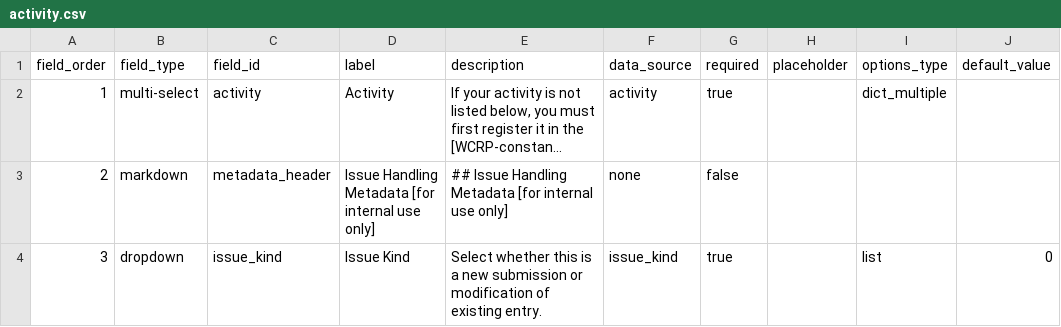
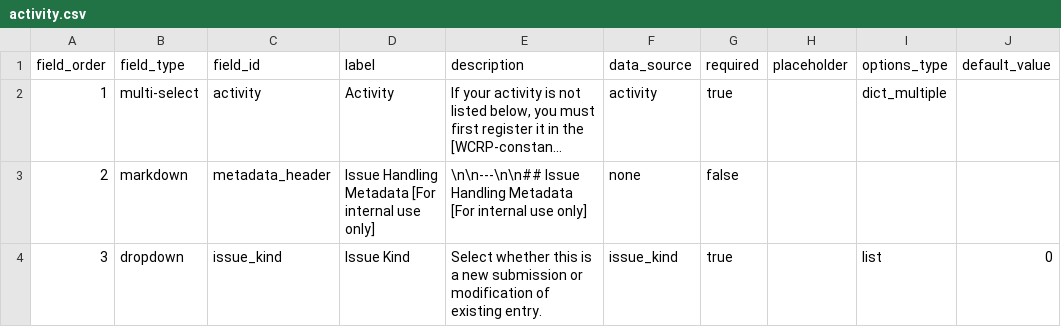
Before and after one commit to WCRP-CMIP/CMIP7-CVs, a CSV file: .github/GEN_ISSUE_TEMPLATE/activity.csv, drawn as a sheet; long unchanged cells end in …; the diff names each change by its address in the sheet, - before the commit and + after, or states it on an @@ line.

```diff
--- a/.github/GEN_ISSUE_TEMPLATE/activity.csv
+++ b/.github/GEN_ISSUE_TEMPLATE/activity.csv
-D3 (label): …Handling Metadata [for internal use…
+D3 (label): …Handling Metadata [For internal use…
-E3 (description): ## Issue Handling Metadata [for internal use…
+E3 (description): \n\n---\n\n## Issue Handling Metadata [For internal use…
```
Also changed, not shown: .github/GEN_ISSUE_TEMPLATE/experiment.csv, .github/GEN_ISSUE_TEMPLATE/frequency.csv, 6 other files.
